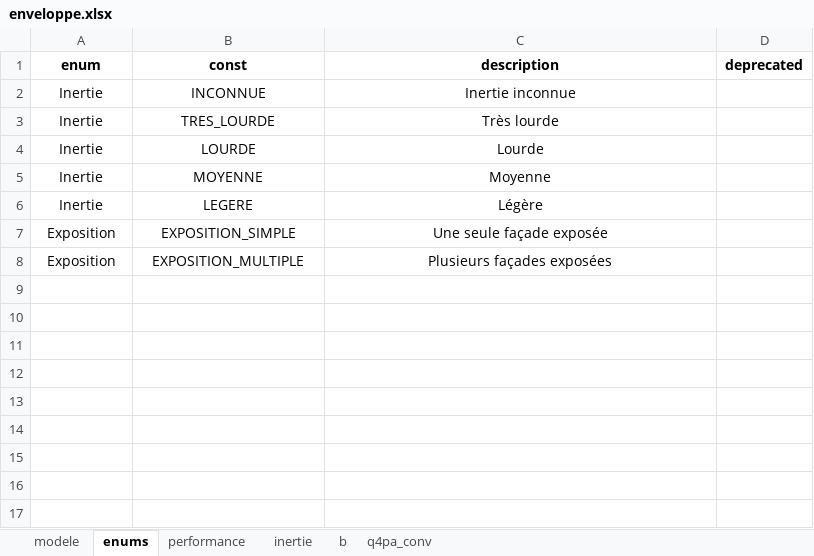
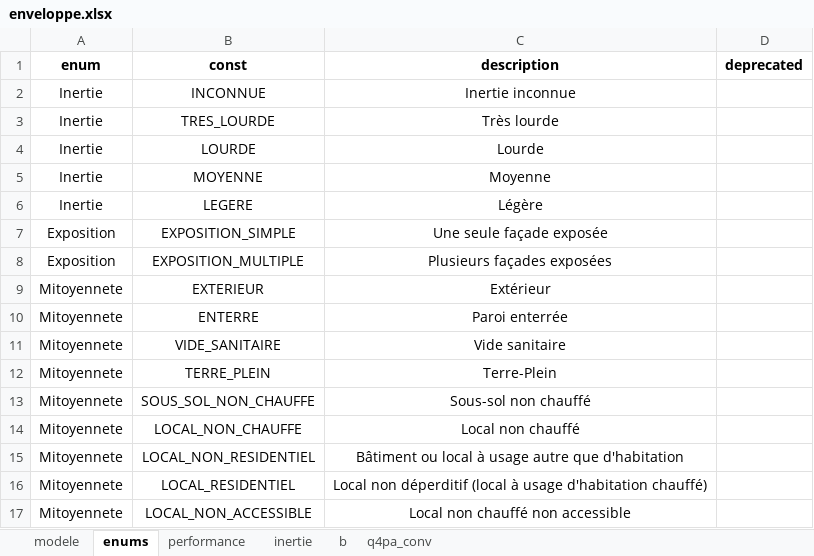
Before and after one commit to action-21/reno-audit, an Excel workbook: modele/enveloppe.xlsx, sheet enums, drawn as a sheet; values as stored, in another font and other column widths than the file's, no borders; table styles not drawn; the diff names each change by its address in the sheet, - before the commit and + after, or states it on an @@ line.

```diff
--- a/modele/enveloppe.xlsx (sheet enums)
+++ b/modele/enveloppe.xlsx (sheet enums)
+row 9: Mitoyennete | EXTERIEUR | Extérieur
+row 10: Mitoyennete | ENTERRE | Paroi enterrée
+row 11: Mitoyennete | VIDE_SANITAIRE | Vide sanitaire
+row 12: Mitoyennete | TERRE_PLEIN | Terre-Plein
+row 13: Mitoyennete | SOUS_SOL_NON_CHAUFFE | Sous-sol non chauffé
+row 14: Mitoyennete | LOCAL_NON_CHAUFFE | Local non chauffé
+row 15: Mitoyennete | LOCAL_NON_RESIDENTIEL | Bâtiment ou local à usage autre que d'habitation
+row 16: Mitoyennete | LOCAL_RESIDENTIEL | Local non déperditif (local à usage d'habitation chauffé)
+row 17: Mitoyennete | LOCAL_NON_ACCESSIBLE | Local non chauffé non accessible
```
Also changed, not shown: sheet q4pa_conv, modele/eclairage.xlsx, modele/ecs.xlsx, 20 other files.
